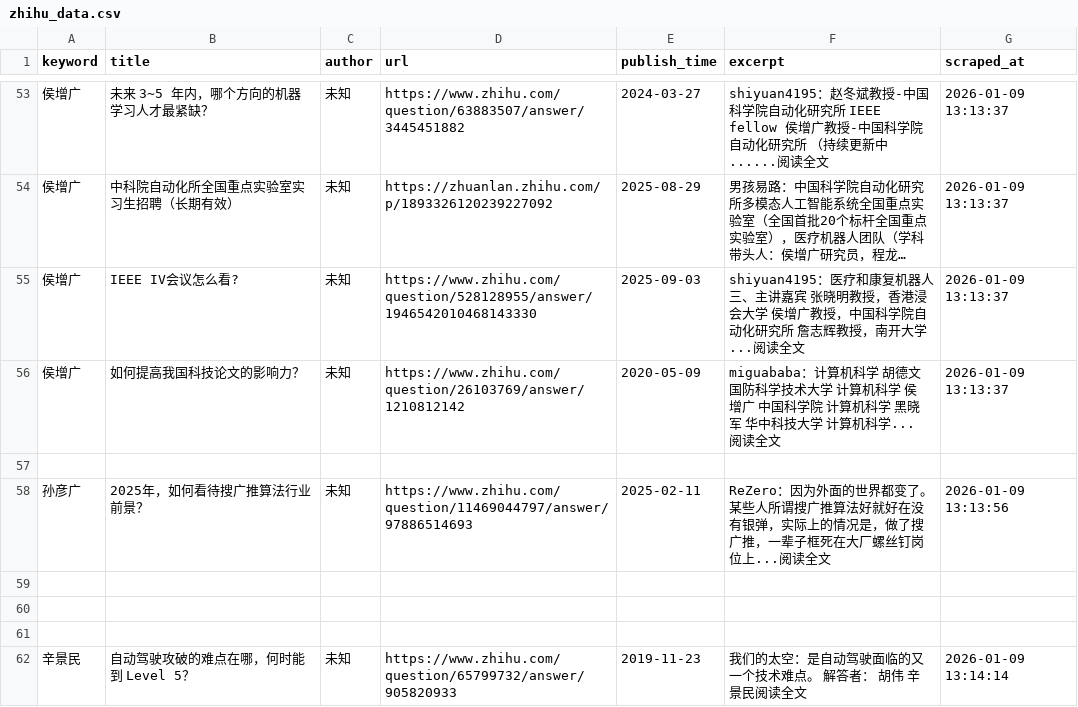
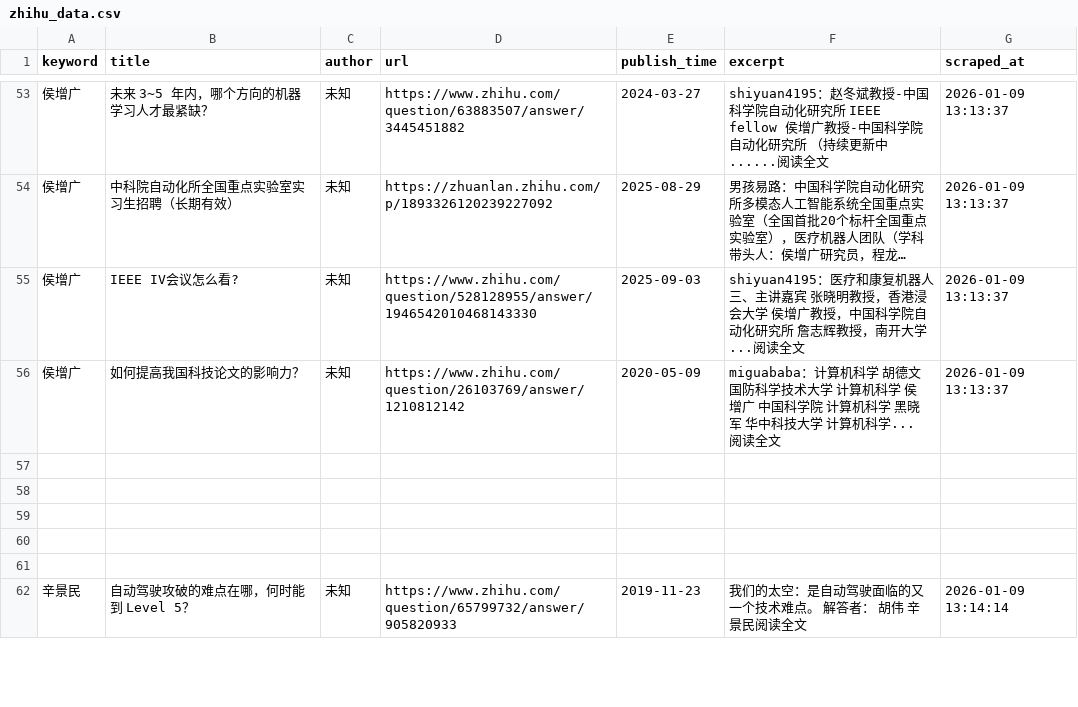
Before and after one commit to fengm569-design/socialradarweb, a CSV file: data/zhihu_data.csv, drawn as a sheet; only a part is shown, gaps mark what is left out; long unchanged cells end in …; the diff names each change by its address in the sheet, - before the commit and + after, or states it on an @@ line.

Commit message:
Update zhihu_data.csv

```diff
--- a/data/zhihu_data.csv
+++ b/data/zhihu_data.csv
-row 58: 孙彦广 | 2025年，如何看待搜广推算法行业前景？ | 未知 | https://www.zhihu.com/question/11469044797/answer/97886514693 | 2025-02-11 | ReZero：因为外面的世界都变了。 某些人所谓搜广推算法好就好在没有银弹，实际上的情况是，做了搜广推，一辈子框死在大厂螺丝钉岗位上...阅读全文 | 2026-01-09 13:13:56
+row 58: (empty)
```
